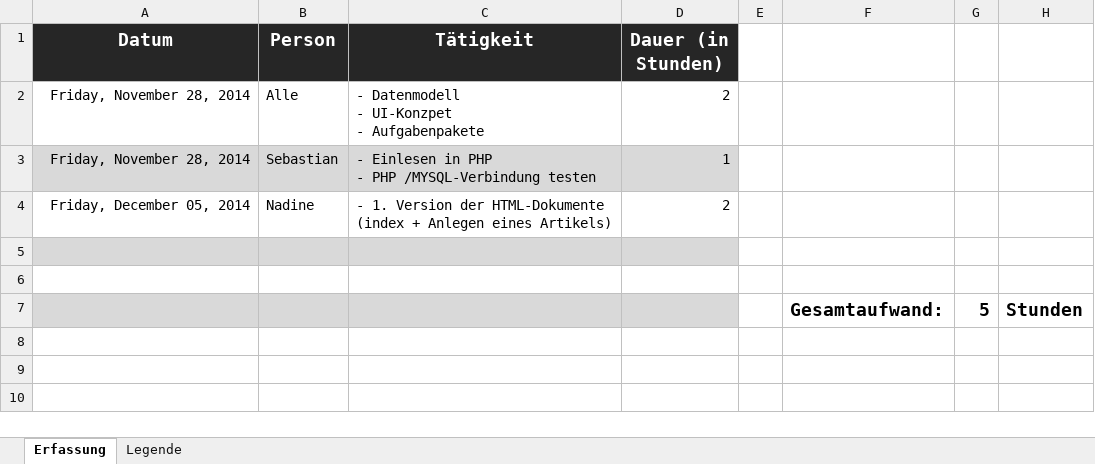
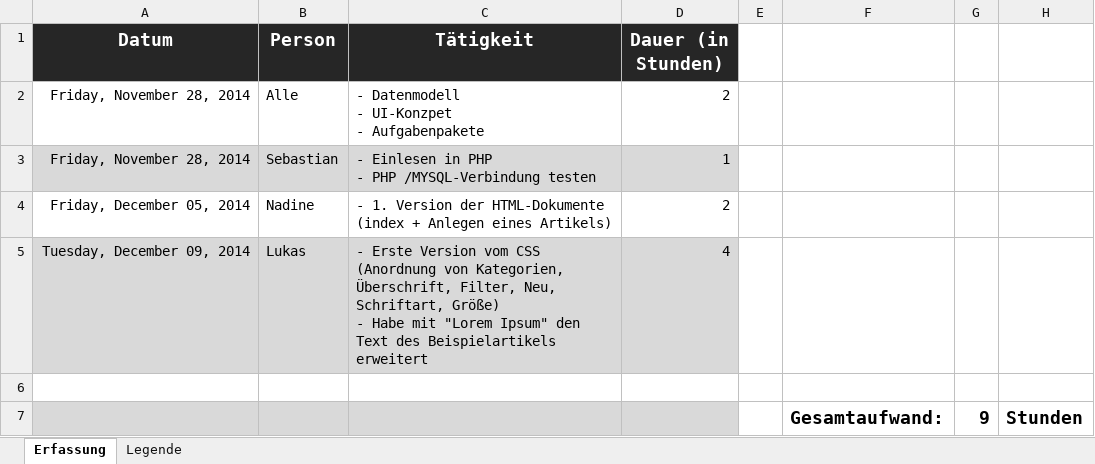
Before and after one commit to MrXXX92/EssentialBlog, an Excel workbook: Notizen/Aufwände.xlsx, sheet Erfassung, drawn as a sheet; values as stored, in another font and other column widths than the file's, no borders; removed rows and columns are numbered as before the commit, all else as after; ↵ is a line break in a cell; the diff names each change by its address in the sheet, - before the commit and + after, or states it on an @@ line.

Commit message:
- Bilder gedreht - Aufwände ergenzt - CSS angefangen (Positionierung, Textart) - HTML etwas um Beispieltext (Lorem Ipsum) ergänzt - Style aus dem HTML entfernt - Bitte nicht an den Rahmen stören. Diese sind nur zur Besserung Orientierung beim Programmieren

```diff
--- a/Notizen/Aufwände.xlsx (sheet Erfassung)
+++ b/Notizen/Aufwände.xlsx (sheet Erfassung)
+row 5: Tuesday, December 09, 2014 | Lukas | - Erste Version vom CSS (Anordnung von Kategorien, Überschrift, Filter, Neu, Schriftart, Größe) ↵ - Habe mit "Lorem Ipsum" den Text des Beispielartikels erweitert | 4
-A6:D6 fill: #D9D9D9
+A6:D6 fill: none
-row 6: (empty)
-G7: 5
+G7: 9
```
Also changed, not shown: 5 other files.
